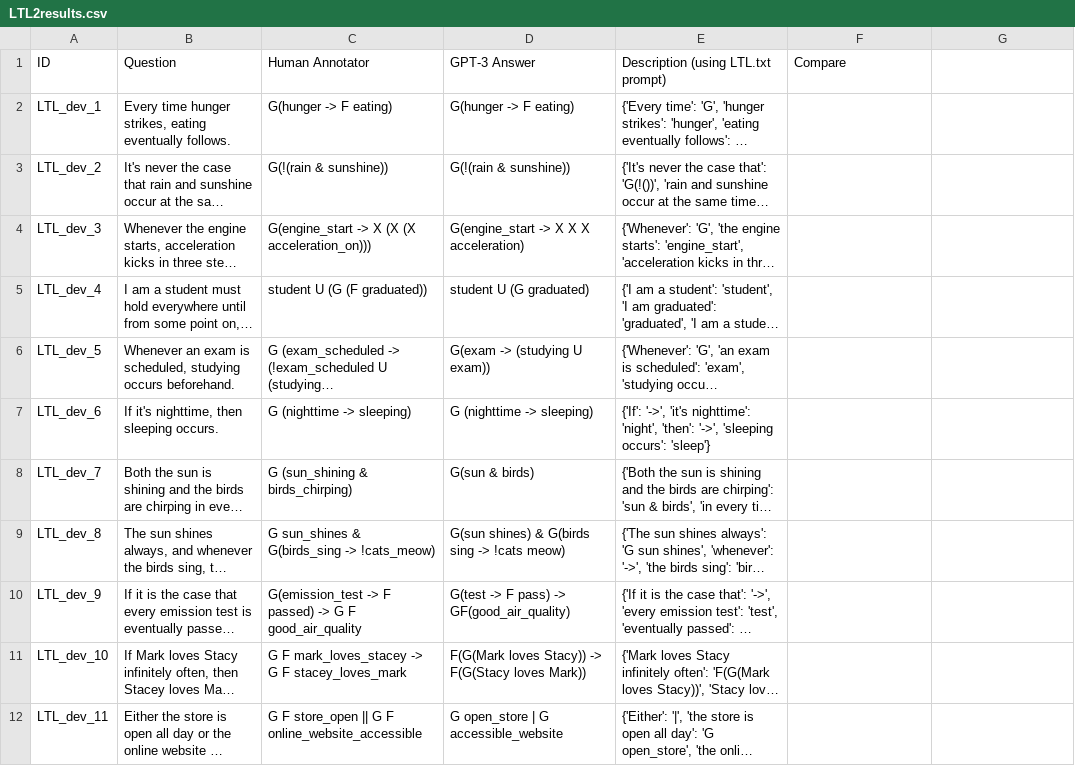
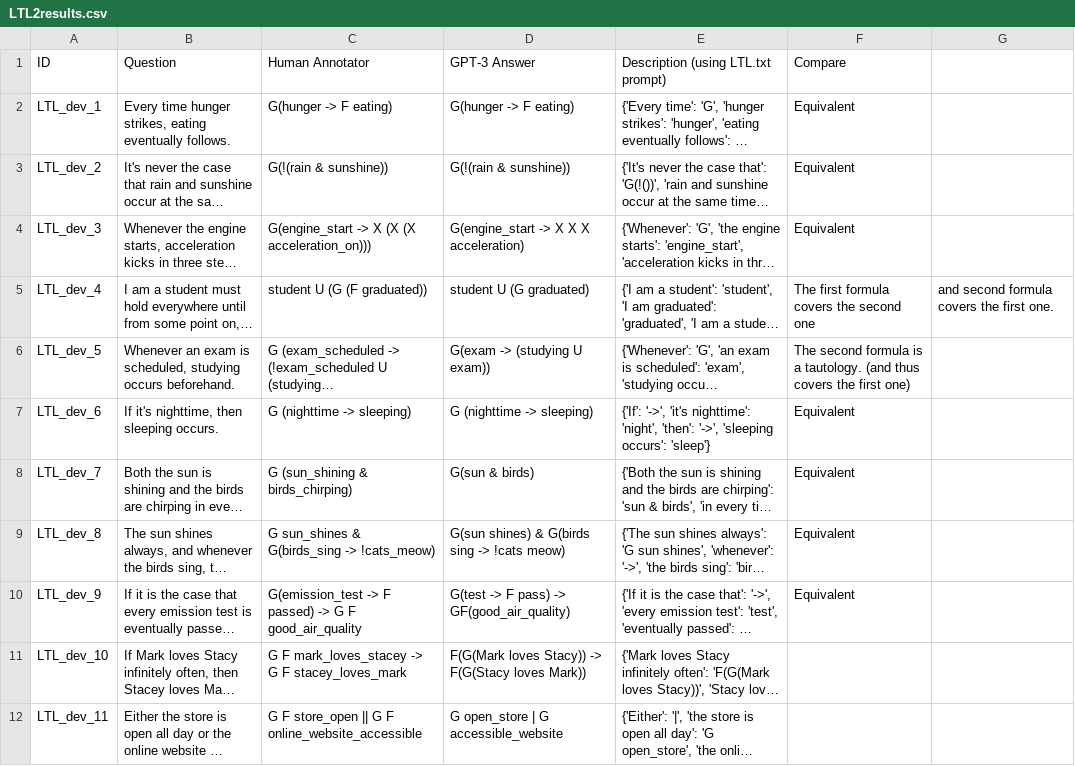
Before and after one commit to NSombekke/Logic-LLM, a CSV file: src/LTL2results.csv, drawn as a sheet; only a part is shown; long unchanged cells end in …; the diff names each change by its address in the sheet, - before the commit and + after, or states it on an @@ line.

Commit message:
Update LTL2results.csv

```diff
--- a/src/LTL2results.csv
+++ b/src/LTL2results.csv
-F2:F4 (Compare): (empty)
+F2:F4 (Compare): Equivalent
-F5 (Compare): (empty)
+F5 (Compare): The first formula covers the second one
-G5: (empty)
+G5: and second formula covers the first one.
-F6 (Compare): (empty)
+F6 (Compare): The second formula is a tautology. (and thus covers the first one)
-F7:F10 (Compare): (empty)
+F7:F10 (Compare): Equivalent
```
